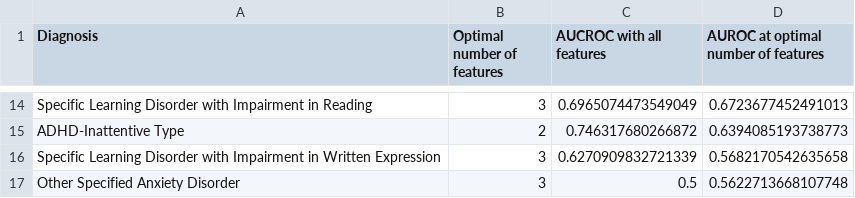
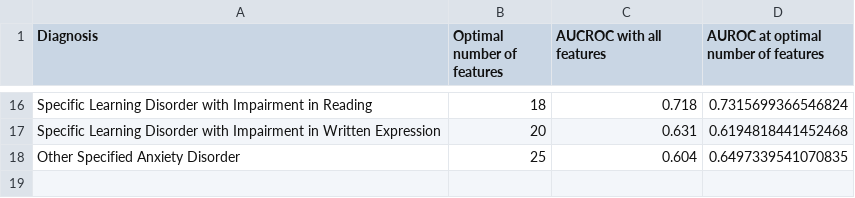
Before and after one commit to charlie42/HBN-scripts, a CSV file: output/compare_auc_at_optimal_nb_features_vs_all_features.csv, drawn as a sheet; only a part is shown, gaps mark what is left out; removed rows and columns are numbered as before the commit, all else as after; the diff covers the shown part only; the diff names each change by its address in the sheet, - before the commit and + after, or states it on an @@ line.

```diff
--- a/output/compare_auc_at_optimal_nb_features_vs_all_features.csv
+++ b/output/compare_auc_at_optimal_nb_features_vs_all_features.csv
-B16 (Optimal number of features): 3
+B16 (Optimal number of features): 18
-C16 (AUCROC with all features): 0.6965074473549049
+C16 (AUCROC with all features): 0.718
-D16: 0.6723677452491013
+D16: 0.7315699366546824
-row 15: ADHD-Inattentive Type | 2 | 0.746317680266872 | 0.6394085193738773
-B17 (Optimal number of features): 3
+B17 (Optimal number of features): 20
-C17 (AUCROC with all features): 0.6270909832721339
+C17 (AUCROC with all features): 0.631
-D17: 0.5682170542635658
+D17: 0.6194818441452468
-B18 (Optimal number of features): 3
+B18 (Optimal number of features): 25
-C18 (AUCROC with all features): 0.5
+C18 (AUCROC with all features): 0.604
-D18: 0.5622713668107748
+D18: 0.6497339541070835
```
Also changed, not shown: 6 added rows, 4 removed rows and 22 edited cells elsewhere in this file, output/item_counts.csv, 7 other files.
